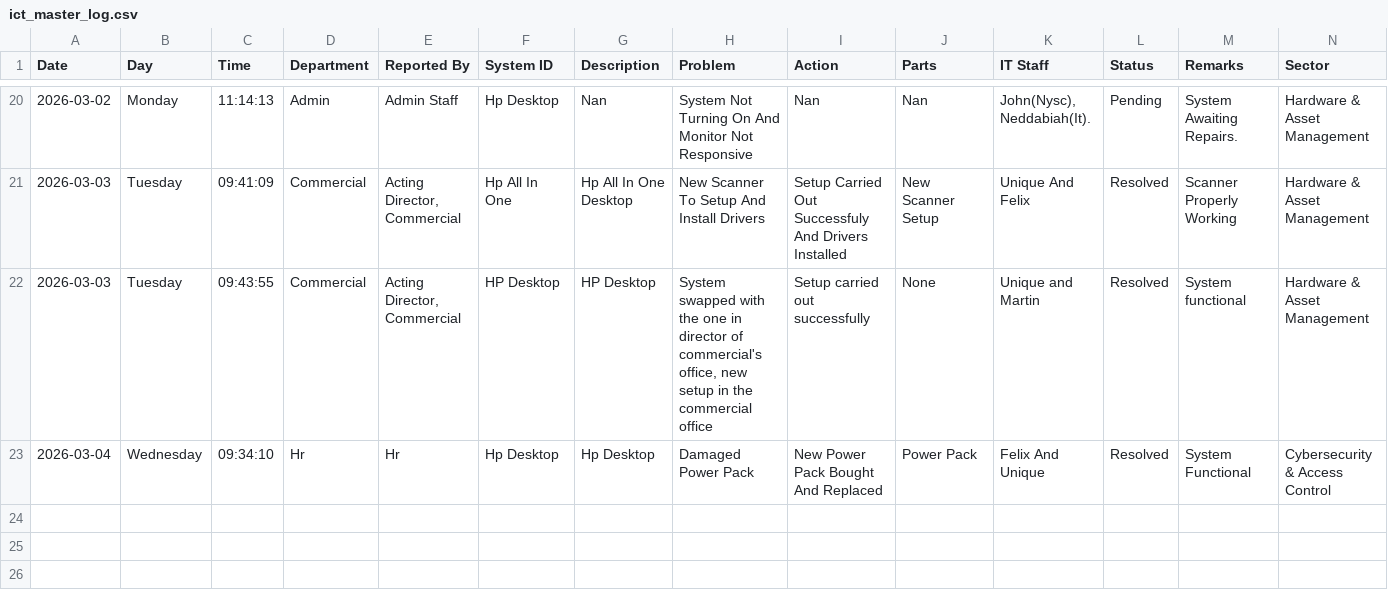
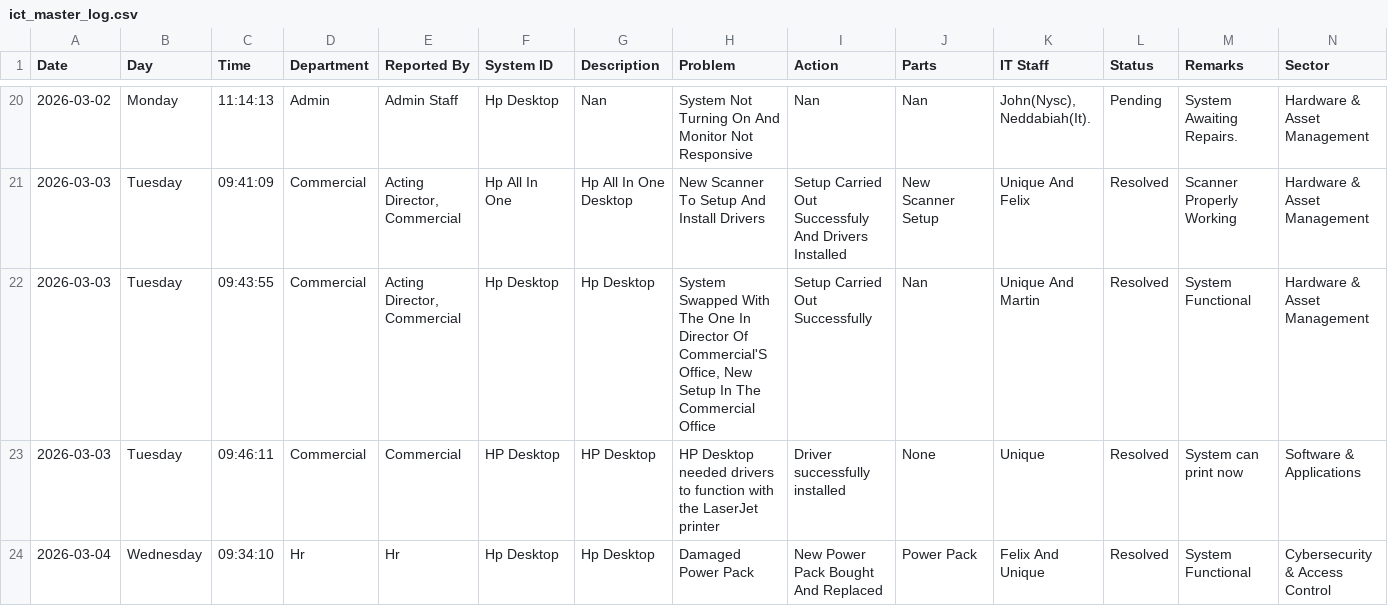
Before and after one commit to motechbello1/ICT-Report-Portal, a CSV file: ict_master_log.csv, drawn as a sheet; only a part is shown, gaps mark what is left out.

Commit message:
Auto-sync ict_master_log.csv

```diff
--- a/ict_master_log.csv
+++ b/ict_master_log.csv
@@ -21,3 +21,4 @@ Date,Day,Time,Department,Reported By,System ID,Description,Problem,Action,Parts,
 2026-03-03,Tuesday,09:41:09,Commercial,"Acting Director, Commercial",Hp All In One,Hp All In One Desktop,New Scanner To Setup And Install Drivers,Setup Carried Out Successfuly And Drivers Installed,New Scanner Setup,Unique And Felix,Resolved,Scanner Properly Working,Hardware & Asset Management
-2026-03-03,Tuesday,09:43:55,Commercial,"Acting Director, Commercial",HP Desktop,HP Desktop,"System swapped with the one in director of commercial's office, new setup in the commercial office",Setup carried out successfully,None,Unique and Martin,Resolved,System functional,Hardware & Asset Management
+2026-03-03,Tuesday,09:43:55,Commercial,"Acting Director, Commercial",Hp Desktop,Hp Desktop,"System Swapped With The One In Director Of Commercial'S Office, New Setup In The Commercial Office",Setup Carried Out Successfully,Nan,Unique And Martin,Resolved,System Functional,Hardware & Asset Management
+2026-03-03,Tuesday,09:46:11,Commercial,Commercial,HP Desktop,HP Desktop ,HP Desktop needed drivers to function with the LaserJet printer,Driver successfully installed,None,Unique,Resolved,System can print now,Software & Applications
 2026-03-04,Wednesday,09:34:10,Hr,Hr,Hp Desktop,Hp Desktop,Damaged Power Pack,New Power Pack Bought And Replaced,Power Pack,Felix And Unique,Resolved,System Functional,Cybersecurity & Access Control
```
